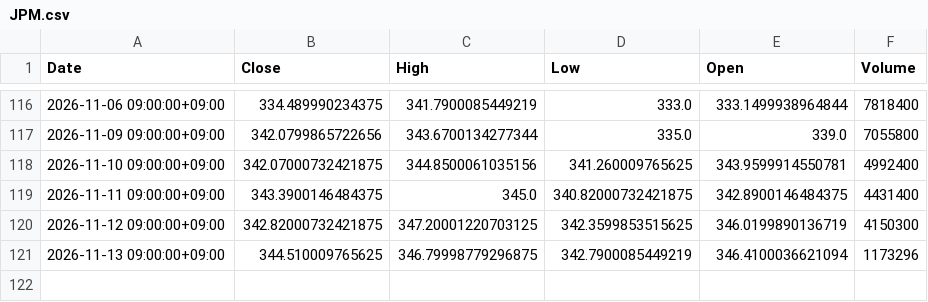
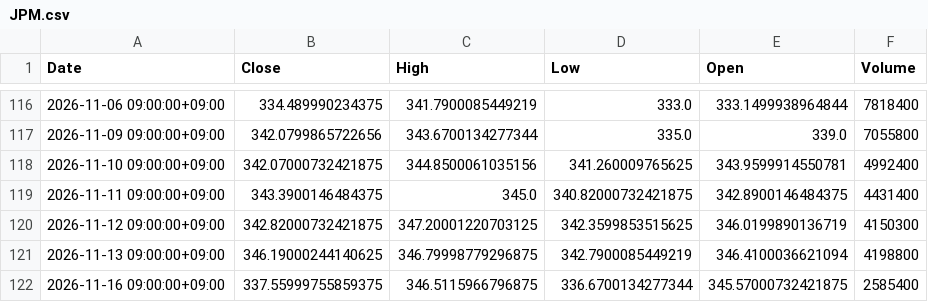
Before and after one commit to libelolen57-dotcom/j-titan, a CSV file: data/us/JPM.csv, drawn as a sheet; only a part is shown, gaps mark what is left out.

```diff
--- a/data/us/JPM.csv
+++ b/data/us/JPM.csv
@@ -120,2 +120,3 @@ Date,Close,High,Low,Open,Volume
 2026-11-12 09:00:00+09:00,342.82000732421875,347.20001220703125,342.3599853515625,346.0199890136719,4150300
-2026-11-13 09:00:00+09:00,344.510009765625,346.79998779296875,342.7900085449219,346.4100036621094,1173296
+2026-11-13 09:00:00+09:00,346.19000244140625,346.79998779296875,342.7900085449219,346.4100036621094,4198800
+2026-11-16 09:00:00+09:00,337.55999755859375,346.5115966796875,336.6700134277344,345.57000732421875,2585400
```
Also changed, not shown: data/us/AMD.csv, data/us/NOW.csv, 39 other files.
